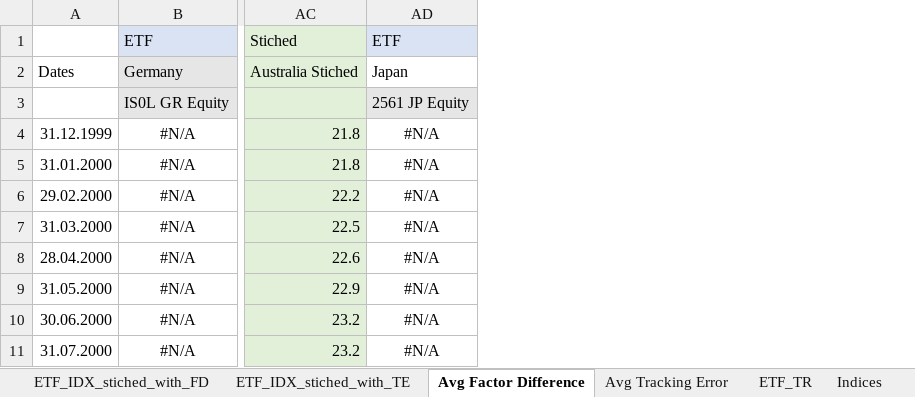
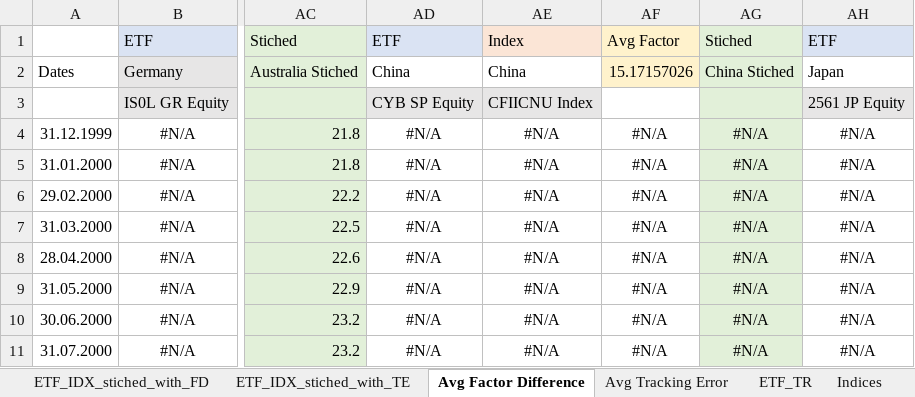
Before and after one commit to GuentherSteiner/PMP-Term-Paper, an Excel workbook: 1_Data/Data Clean TM/00. Archive/Data_ETF_Index_stiched.xlsx, sheet Avg Factor Difference, drawn as a sheet; only a part is shown, gaps mark what is left out; values as stored, in another font and other column widths than the file's, no borders; the diff names each change by its address in the sheet, - before the commit and + after, or states it on an @@ line.

Commit message:
china added indices und momentum chli gebastelt

```diff
--- a/1_Data/Data Clean TM/00. Archive/Data_ETF_Index_stiched.xlsx (sheet Avg Factor Difference)
+++ b/1_Data/Data Clean TM/00. Archive/Data_ETF_Index_stiched.xlsx (sheet Avg Factor Difference)
+column AD, rows 1-11: ETF | China | CYB SP Equity | #N/A | #N/A | #N/A | #N/A | #N/A | #N/A | #N/A | #N/A
+column AE, rows 1-11: Index | China | CFIICNU Index | #N/A | #N/A | #N/A | #N/A | #N/A | #N/A | #N/A | #N/A
+column AF, rows 1-11: Avg Factor | 15.17157026 |  | #N/A | #N/A | #N/A | #N/A | #N/A | #N/A | #N/A | #N/A
+column AG, rows 1-11: Stiched | China Stiched |  | #N/A | #N/A | #N/A | #N/A | #N/A | #N/A | #N/A | #N/A
```
Also changed, not shown: sheet ETF_IDX_stiched_with_FD, formulas that keep their value, charts or pictures, 1_Data/Data Clean TM/Data_ETFxIndex_stiched.xlsx, 3 other files.
